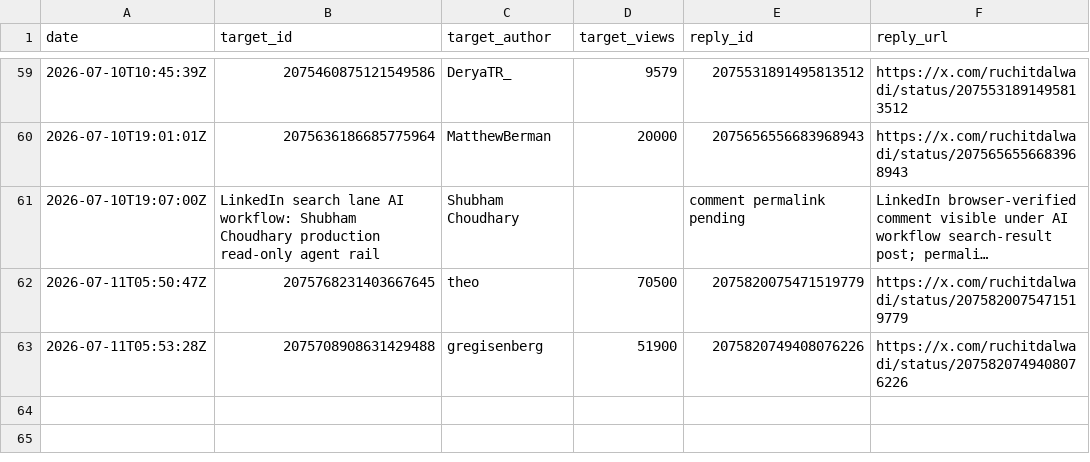
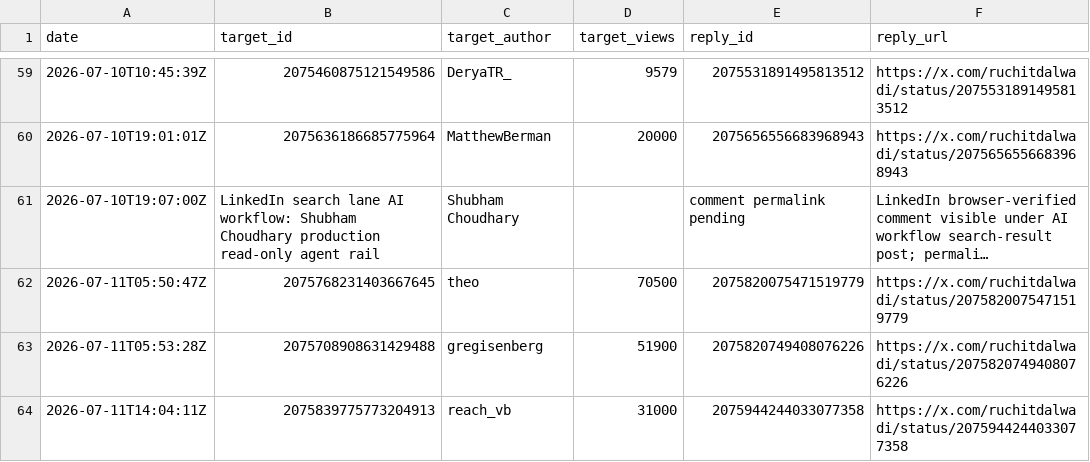
Before and after one commit to Ruchit1395/ruchitdalwadi-com, a CSV file: distribution/first-ten-customers-for-a-b2b-ai-startup/replied-log.csv, drawn as a sheet; only a part is shown, gaps mark what is left out; long unchanged cells end in …; the diff names each change by its address in the sheet, - before the commit and + after, or states it on an @@ line.

```diff
--- a/distribution/first-ten-customers-for-a-b2b-ai-startup/replied-log.csv
+++ b/distribution/first-ten-customers-for-a-b2b-ai-startup/replied-log.csv
+row 64: 2026-07-11T14:04:11Z | 2075839775773204913 | reach_vb | 31000 | 2075944244033077358 | https://x.com/ruchitdalwadi/status/2075944244033077358
```
Also changed, not shown: distribution/first-ten-customers-for-a-b2b-ai-startup/metrics-log.csv, distribution/first-ten-customers-for-a-b2b-ai-startup/tracker.csv, 2 other files.
